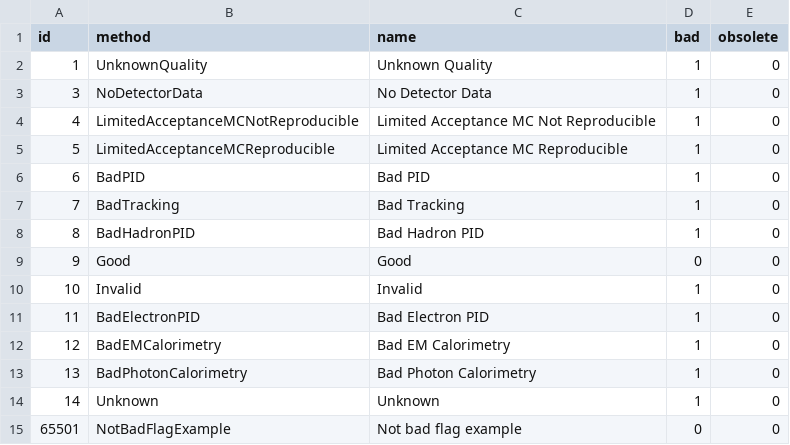
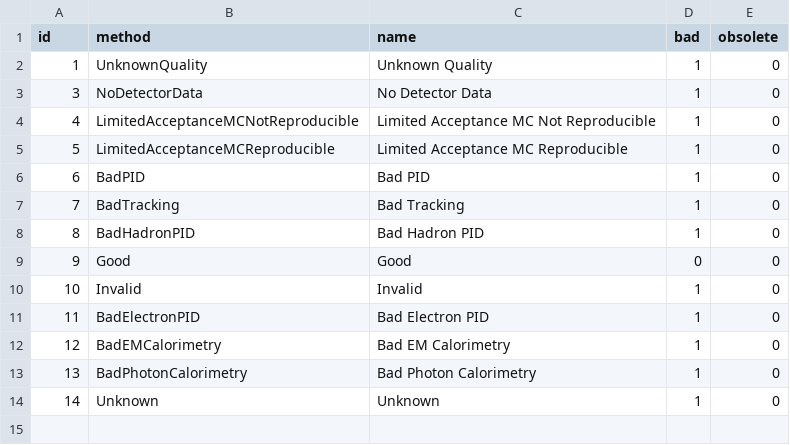
Before and after one commit to JaehyeokRyu/AliceO2, a CSV file: DataFormats/QualityControl/etc/flagTypes.csv, drawn as a sheet; the diff names each change by its address in the sheet, - before the commit and + after, or states it on an @@ line.

Commit message:
Remove the obsolete NotBadFlagExample (#13152)
* Remove the obsolete NotBadFlagExamply

* remove from the test

```diff
--- a/DataFormats/QualityControl/etc/flagTypes.csv
+++ b/DataFormats/QualityControl/etc/flagTypes.csv
-row 15: 65501 | NotBadFlagExample | Not bad flag example | 0 | 0
```
Also changed, not shown: 1 other file.
